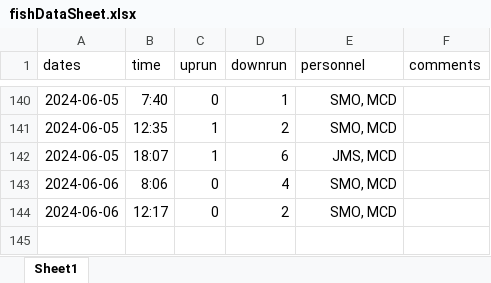
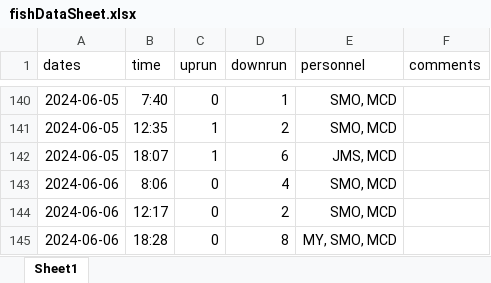
Before and after one commit to SummitLakeNRD/widgetUpdate, an Excel workbook: fishDataSheet.xlsx, sheet Sheet1, drawn as a sheet; only a part is shown, gaps mark what is left out; values as stored, in another font and other column widths than the file's, no borders; the diff names each change by its address in the sheet, - before the commit and + after, or states it on an @@ line.

```diff
--- a/fishDataSheet.xlsx (sheet Sheet1)
+++ b/fishDataSheet.xlsx (sheet Sheet1)
+row 145: 2024-06-06 | 18:28 | 0 | 8 | MY, SMO, MCD
```
Also changed, not shown: 2 other files.
